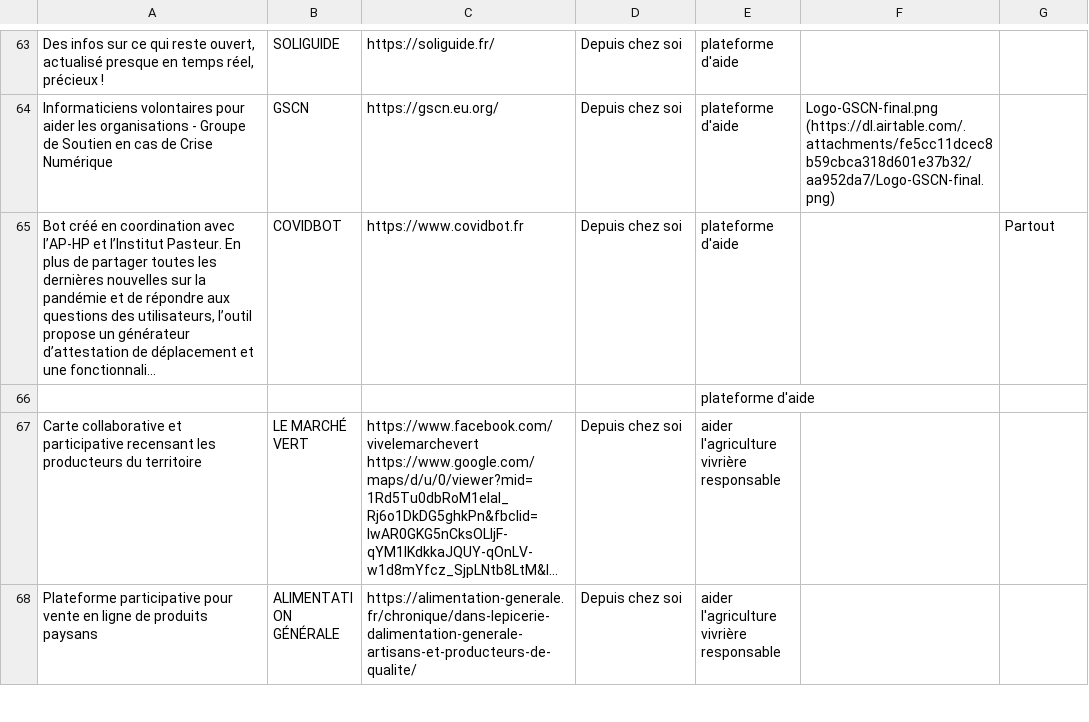
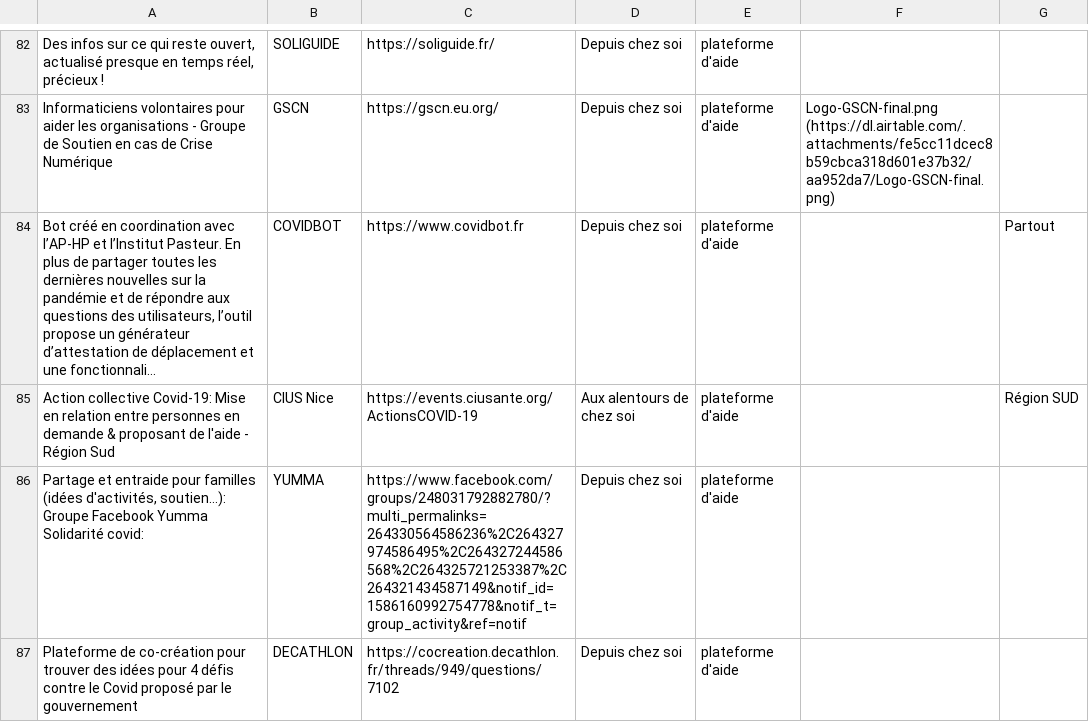
Before and after one commit to co-demos/covid-viz, a CSV file: data/grid_view.csv, drawn as a sheet; only a part is shown, gaps mark what is left out; the shorter side is filled out with more unchanged rows; long unchanged cells end in …; the diff covers the shown part only; the diff names each change by its address in the sheet, - before the commit and + after, or states it on an @@ line.

```diff
--- a/data/grid_view.csv
+++ b/data/grid_view.csv
+row 85: Action collective Covid-19: Mise en relation entre personnes en demande & proposant de l'aide - Région Sud | CIUS Nice | https://events.ciusante.org/ActionsCOVID-19 | Aux alentours de chez soi | plateforme d'aide |  | Région SUD
+row 86: Partage et entraide pour familles (idées d'activités, soutien...): Groupe Facebook Yumma Solidarité covid: | YUMMA | https://www.facebook.com/groups/248031792882780/?multi_permalinks=264330564586236%2C264327974586495%2C264327244586568%2C264325721253387%2C264321434587149&notif_id=1586160992754778&notif_t=group_activity&ref=notif | Depuis chez soi | plateforme d'aide
+row 87: Plateforme de co-création pour trouver des idées pour 4 défis contre le Covid proposé par le gouvernement | DECATHLON | https://cocreation.decathlon.fr/threads/949/questions/7102 | Depuis chez soi | plateforme d'aide
```
Also changed, not shown: 33 added rows, 2 removed rows and 1 edited cell elsewhere in this file.
